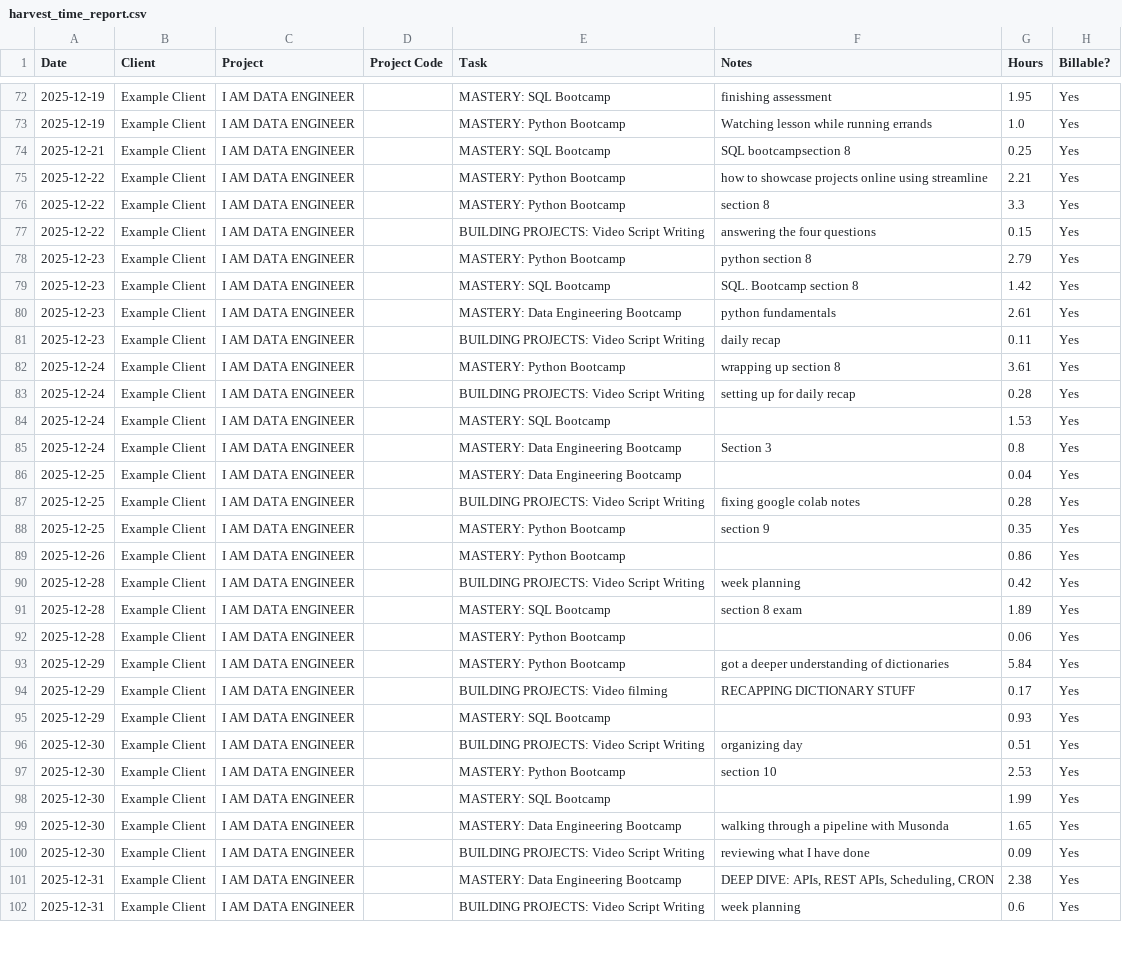
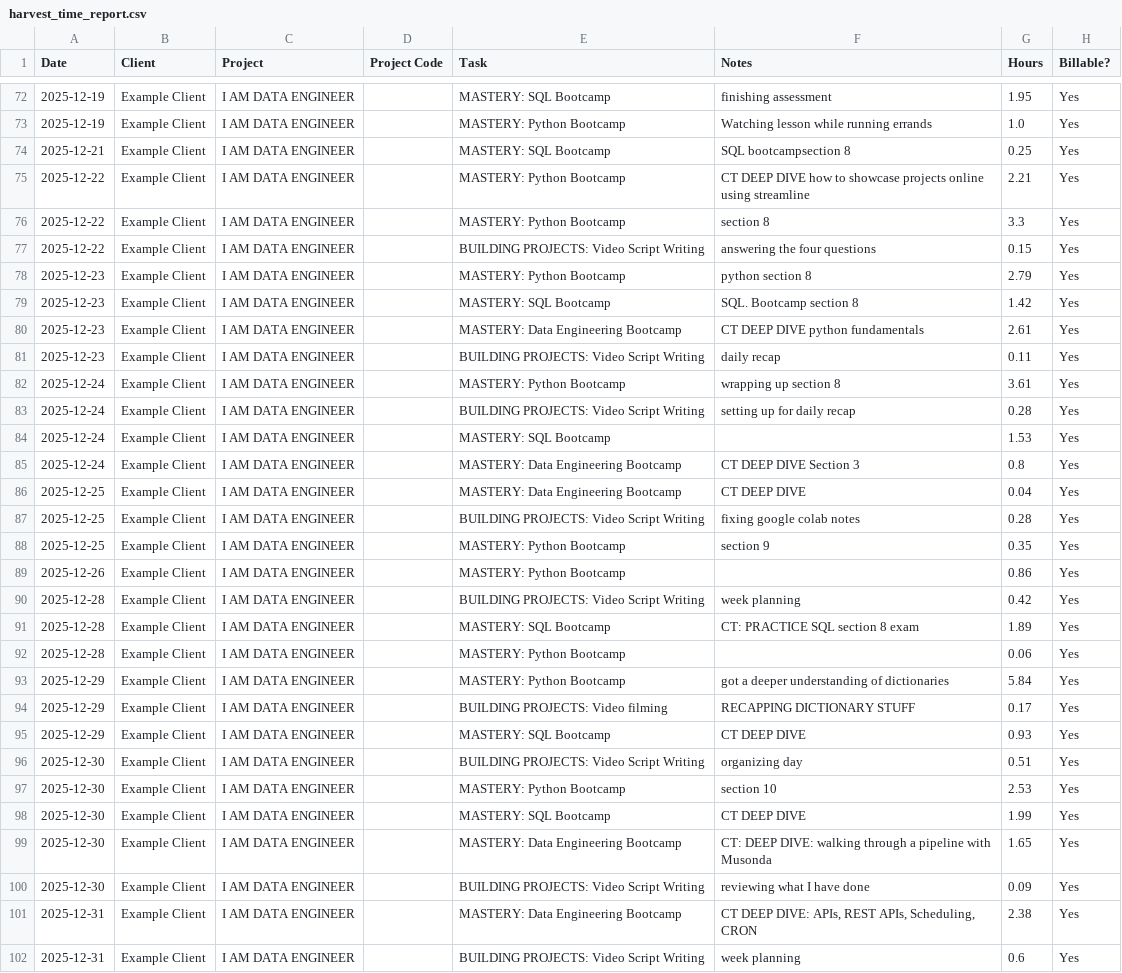
Before and after one commit to JeffandyAllTogether/100-days-tracker, a CSV file: harvest_time_report.csv, drawn as a sheet; only a part is shown, gaps mark what is left out; the diff covers the shown part only; the diff names each change by its address in the sheet, - before the commit and + after, or states it on an @@ line.

Commit message:
new csv data 2026-01-18 and three feature requests for app 1 avg coding time for D.O.W, 2 new practice category for Coding time fixing historic data and adding a few practice where it was deep dive or shipping

```diff
--- a/harvest_time_report.csv
+++ b/harvest_time_report.csv
-F75 (Notes): how to…
+F75 (Notes): CT DEEP DIVE how to…
-F80 (Notes): python fundamentals
+F80 (Notes): CT DEEP DIVE python fundamentals
-F85 (Notes): Section 3
+F85 (Notes): CT DEEP DIVE Section 3
-F86 (Notes): (empty)
+F86 (Notes): CT DEEP DIVE
-F91 (Notes): section 8 exam
+F91 (Notes): CT: PRACTICE SQL section 8 exam
-F95 (Notes): (empty)
+F95 (Notes): CT DEEP DIVE
-F98 (Notes): (empty)
+F98 (Notes): CT DEEP DIVE
-F99 (Notes): walking through…
+F99 (Notes): CT: DEEP DIVE: walking through…
-F101 (Notes): DEEP DIVE:…
+F101 (Notes): CT DEEP DIVE:…
```
Also changed, not shown: 6 added rows and 11 edited cells elsewhere in this file, 2 other files.
